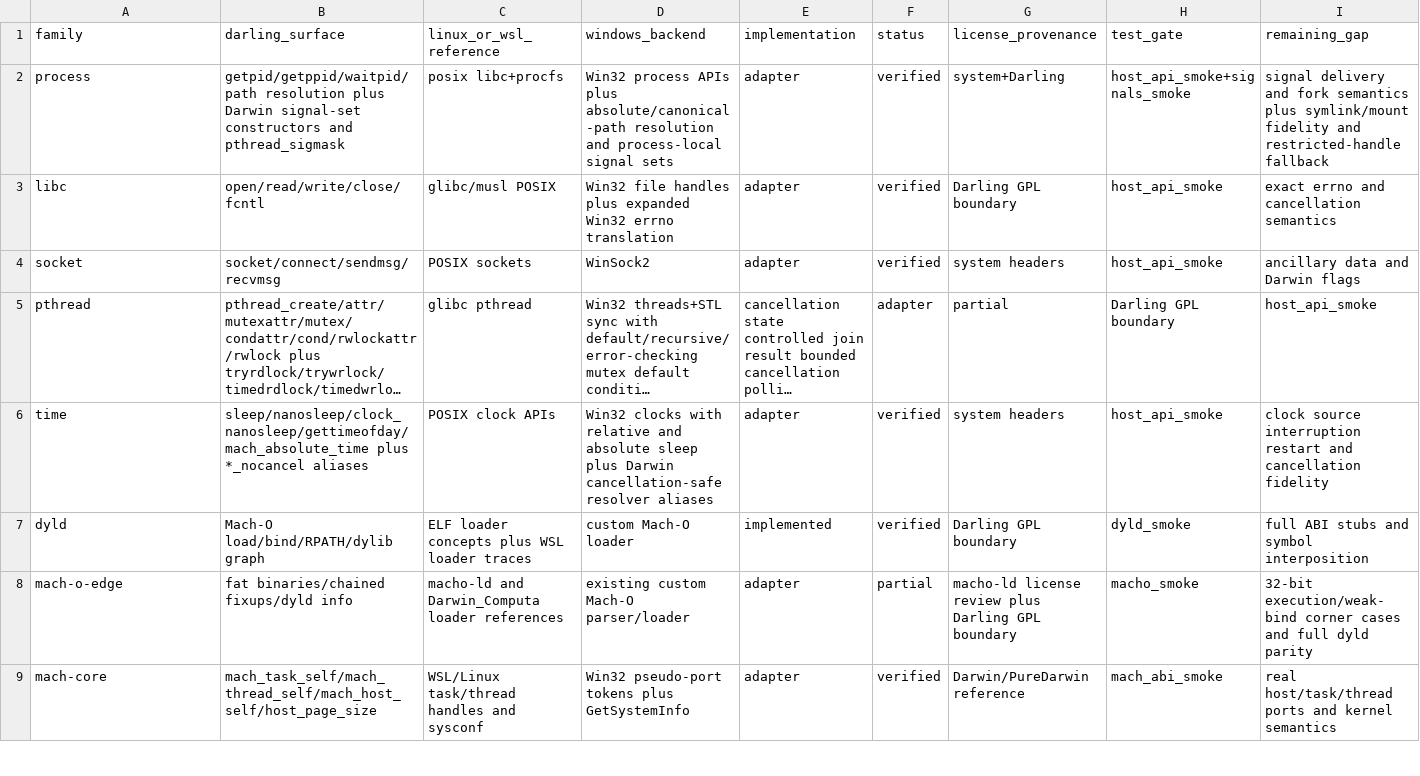
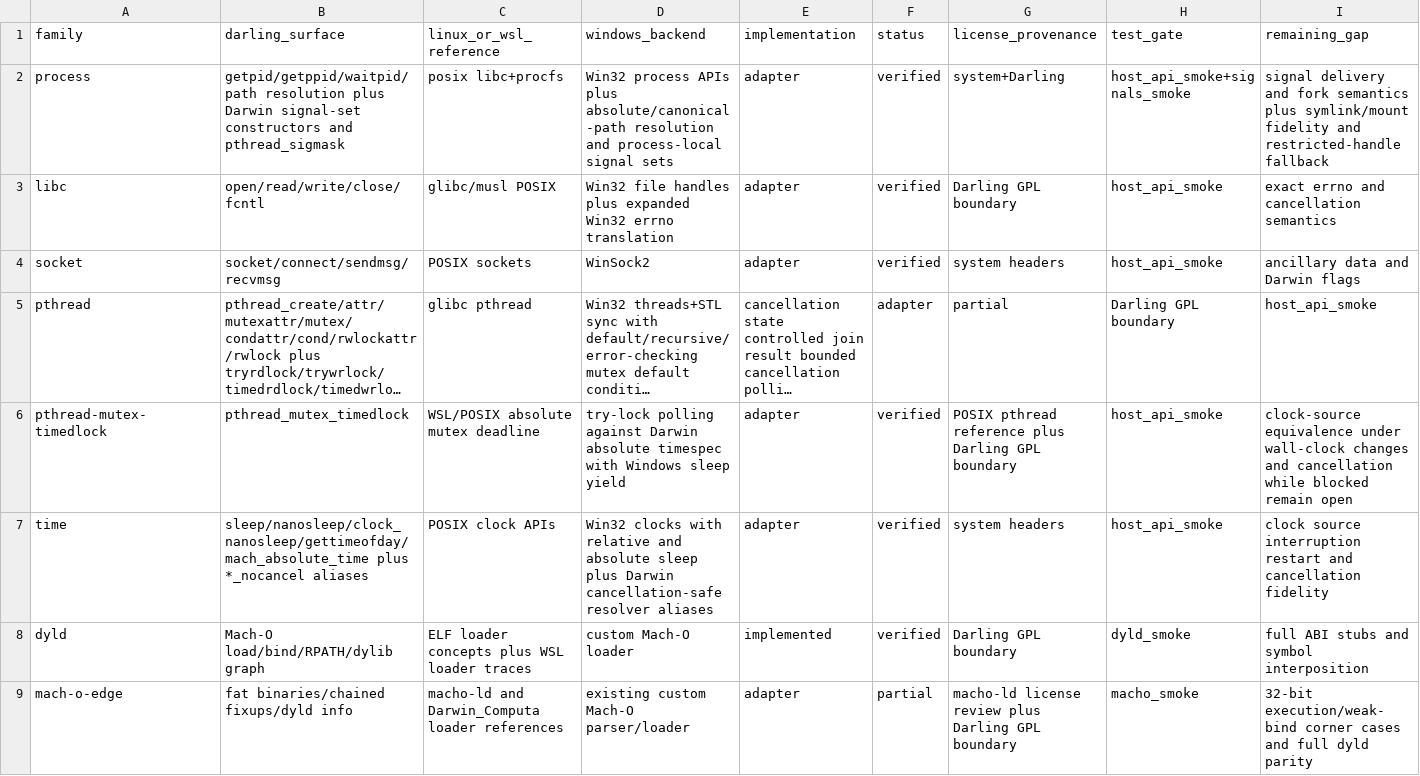
Before and after one commit to tarekwasfy01/Wintosh, a CSV file: PRIMITIVE-MATRIX.csv, drawn as a sheet; only a part is shown; the shorter side is filled out with more unchanged rows; long unchanged cells end in …; rows hold the shown columns only; the diff names each change by its address in the sheet, - before the commit and + after, or states it on an @@ line.

Commit message:
Add pthread mutex timedlock

```diff
--- a/PRIMITIVE-MATRIX.csv
+++ b/PRIMITIVE-MATRIX.csv
+row 6: pthread-mutex-timedlock | pthread_mutex_timedlock | WSL/POSIX absolute mutex deadline | try-lock polling against Darwin absolute timespec with Windows sleep yield | adapter | verified | POSIX pthread reference plus Darling GPL boundary | host_api_smoke | clock-source equivalence under wall-clock changes and cancellation while blocked remain open
```
Also changed, not shown: 4 other files.
